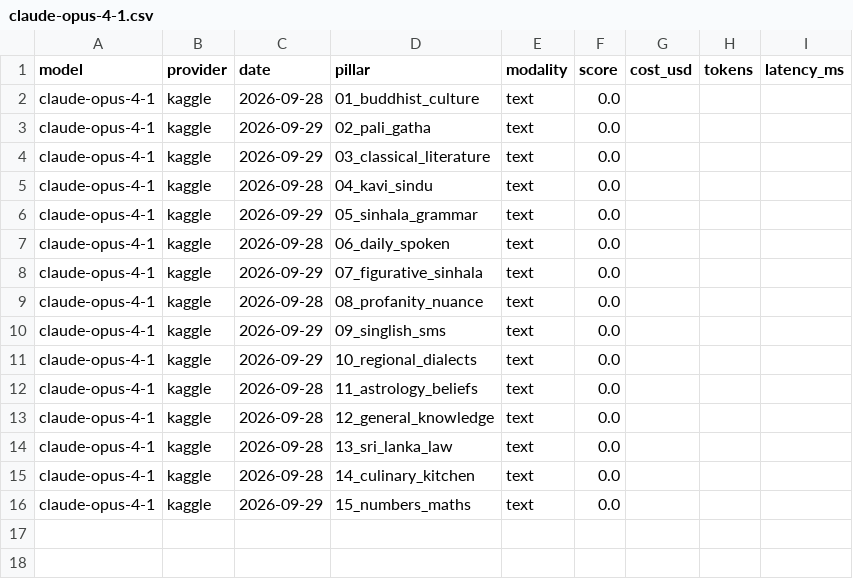
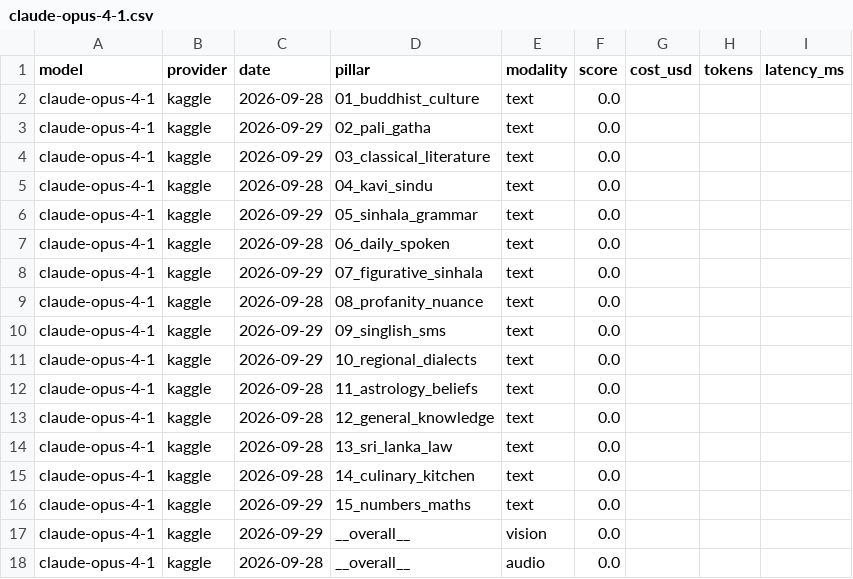
Before and after one commit to SynhalaAI/SynhalEES-Benchmark, a CSV file: submissions/anthropic/claude/claude-opus-4-1.csv, drawn as a sheet; the diff names each change by its address in the sheet, - before the commit and + after, or states it on an @@ line.

```diff
--- a/submissions/anthropic/claude/claude-opus-4-1.csv
+++ b/submissions/anthropic/claude/claude-opus-4-1.csv
+row 17: claude-opus-4-1 | kaggle | 2026-09-29 | __overall__ | vision | 0.0
+row 18: claude-opus-4-1 | kaggle | 2026-09-28 | __overall__ | audio | 0.0
```
Also changed, not shown: kaggle/results/synhalees-audio.slim.csv, kaggle/results/synhalees-vision.slim.csv, 15 other files.
